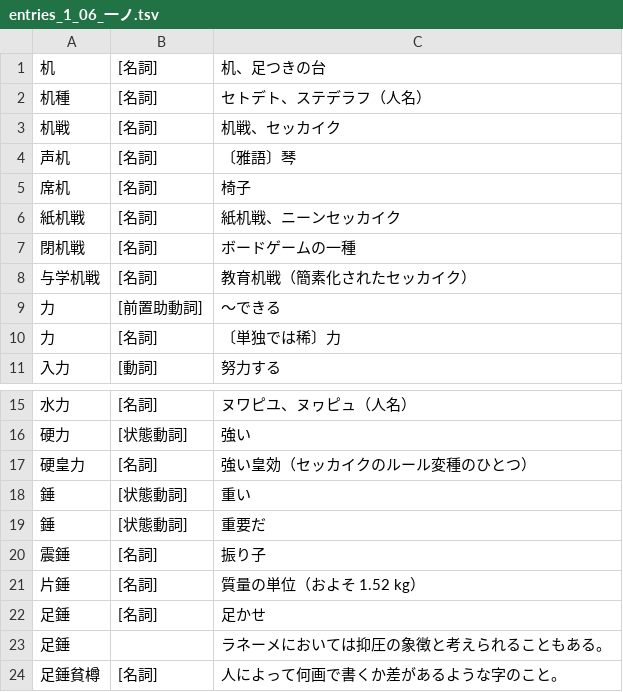
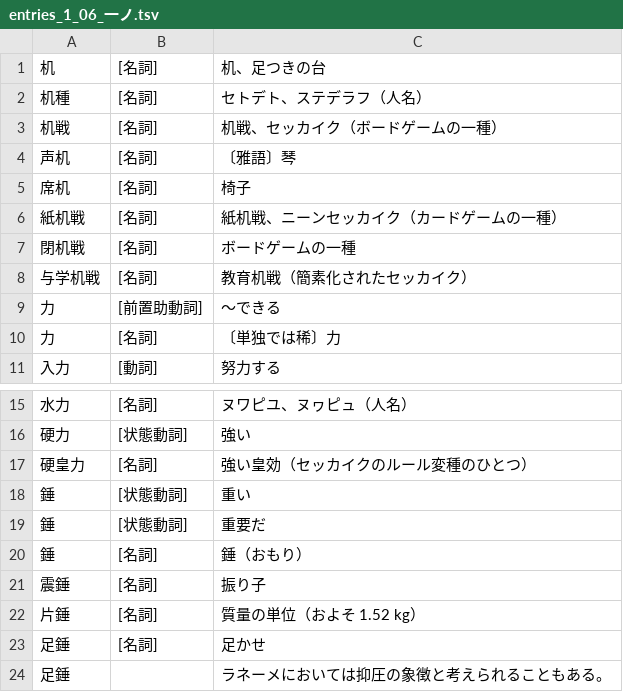
Before and after one commit to yasusho/linzklar_and_pmcp_paper_dictionary, a TSV file: entries_1_06_一ノ.tsv, drawn as a sheet; only a part is shown, gaps mark what is left out; the shorter side is filled out with more unchanged rows.

```diff
--- a/entries_1_06_一ノ.tsv
+++ b/entries_1_06_一ノ.tsv
@@ -2,6 +2,6 @@
 机種	[名詞]	セトデト、ステデラフ（人名）
-机戦	[名詞]	机戦、セッカイク
+机戦	[名詞]	机戦、セッカイク（ボードゲームの一種）
 声机	[名詞]	〔雅語〕琴
 席机	[名詞]	椅子
-紙机戦	[名詞]	紙机戦、ニーンセッカイク
+紙机戦	[名詞]	紙机戦、ニーンセッカイク（カードゲームの一種）
 閉机戦	[名詞]	ボードゲームの一種
@@ -19,2 +19,3 @@
 錘	[状態動詞]	重要だ	
+錘	[名詞]	錘（おもり）
 震錘	[名詞]	振り子
```
Also changed, not shown: entries_1_07_一？.tsv, entries_1_13_筆.tsv, 5 other files.
